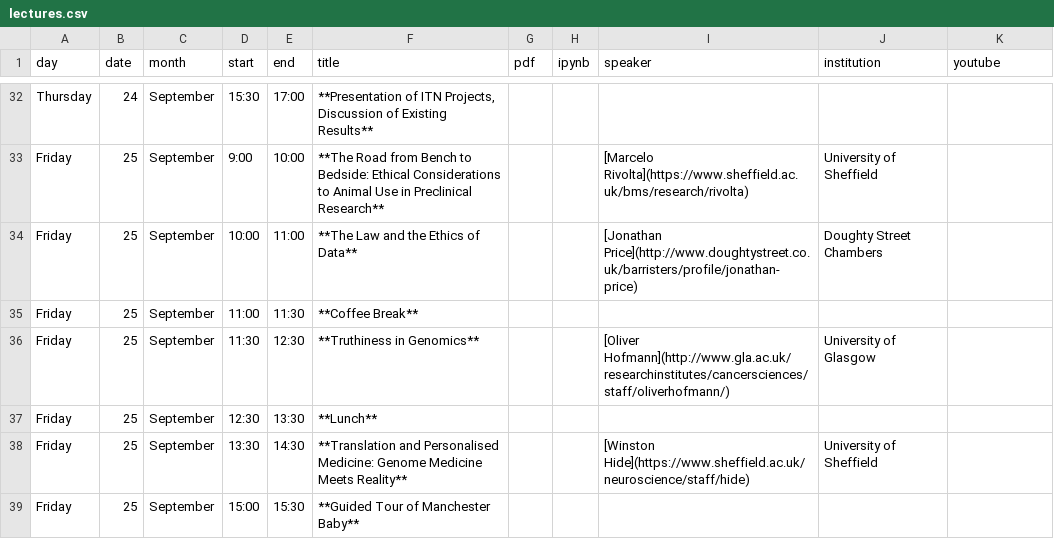
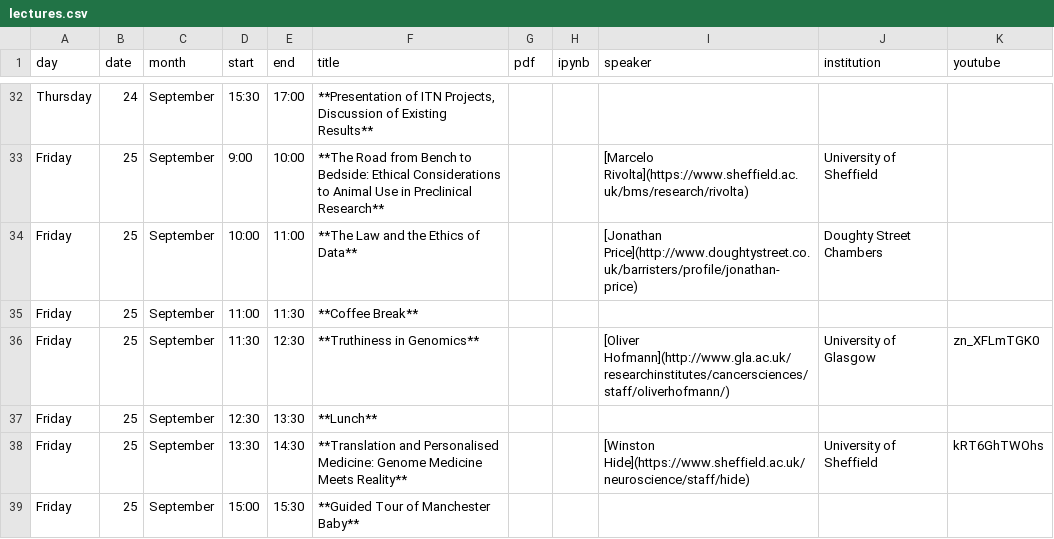
Before and after one commit to gpschool/mlpm15, a CSV file: _data/lectures.csv, drawn as a sheet; only a part is shown, gaps mark what is left out; the diff covers the shown part only.

Commit message:
Add youtube videos.

```diff
--- a/_data/lectures.csv
+++ b/_data/lectures.csv
@@ -35,5 +35,5 @@ Friday,25,September,10:00,11:00,"**The Law and the Ethics of Data**",,,[Jonathan
 Friday,25,September,11:00,11:30,**Coffee Break**,,,,,
-Friday,25,September,11:30,12:30,"**Truthiness in Genomics**",,,[Oliver Hofmann](http://www.gla.ac.uk/researchinstitutes/cancersciences/staff/oliverhofmann/),University of Glasgow,
+Friday,25,September,11:30,12:30,"**Truthiness in Genomics**",,,[Oliver Hofmann](http://www.gla.ac.uk/researchinstitutes/cancersciences/staff/oliverhofmann/),University of Glasgow,zn_XFLmTGK0
 Friday,25,September,12:30,13:30,**Lunch**,,,,,
-Friday,25,September,13:30,14:30,"**Translation and Personalised Medicine: Genome Medicine Meets Reality**",,,[Winston Hide](https://www.sheffield.ac.uk/neuroscience/staff/hide),University of Sheffield,
+Friday,25,September,13:30,14:30,"**Translation and Personalised Medicine: Genome Medicine Meets Reality**",,,[Winston Hide](https://www.sheffield.ac.uk/neuroscience/staff/hide),University of Sheffield,kRT6GhTWOhs
 Friday,25,September,15:00,15:30,"**Guided Tour of Manchester Baby**",,,,,
```
Also changed, not shown: 10 edited cells elsewhere in this file.
